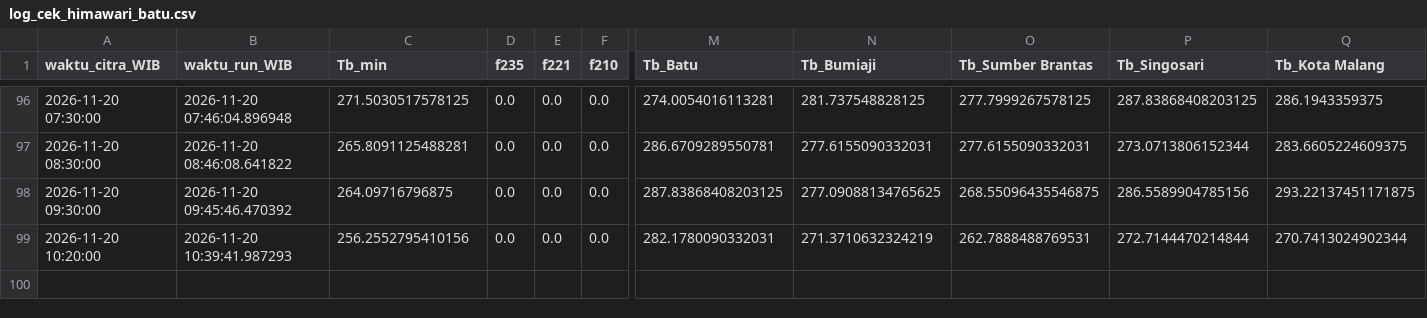
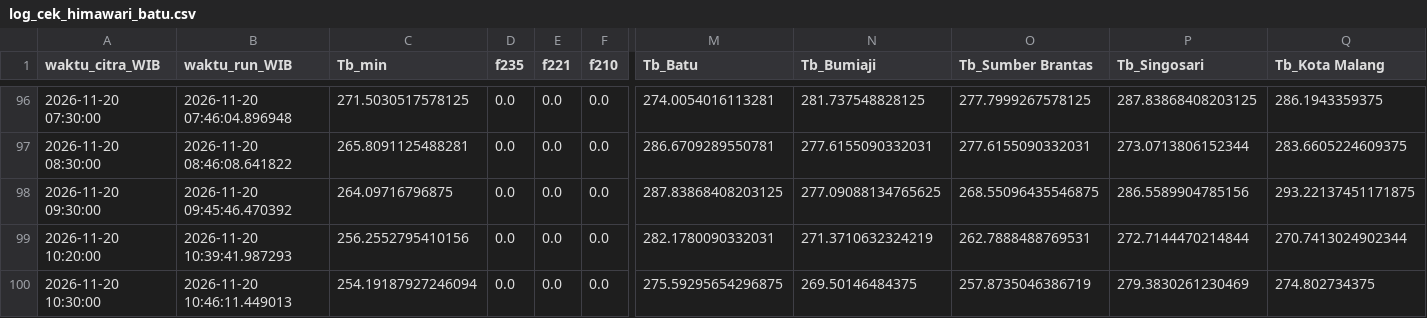
Before and after one commit to bagus2018/pantau-awan-batu, a CSV file: output/log_cek_himawari_batu.csv, drawn as a sheet; only a part is shown, gaps mark what is left out; rows hold the shown columns only; the diff names each change by its address in the sheet, - before the commit and + after, or states it on an @@ line.

```diff
--- a/output/log_cek_himawari_batu.csv
+++ b/output/log_cek_himawari_batu.csv
+row 100: 2026-11-20 10:30:00 | 2026-11-20 10:46:11.449013 | 254.19187927246094 | 0.0 | 0.0 | 0.0 | 275.59295654296875 | 269.50146484375 | 257.8735046386719 | 279.3830261230469 | 274.802734375
```
Also changed, not shown: output/LATEST_banding_historis.csv, output/LATEST_deret_awan.csv, 4 other files.
